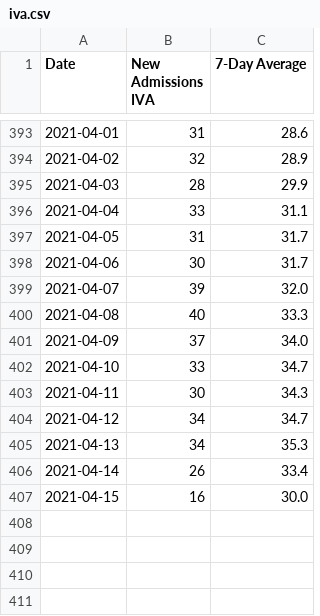
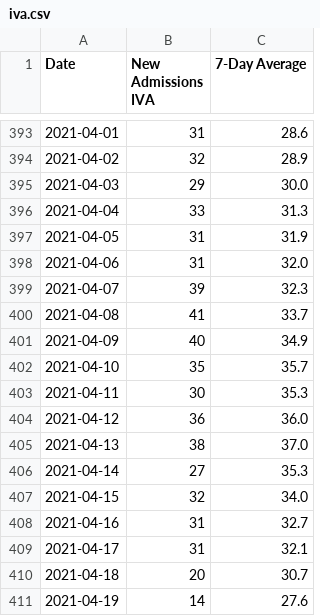
Before and after one commit to covidxix/csvdata, a CSV file: iva.csv, drawn as a sheet; only a part is shown, gaps mark what is left out; the diff covers the shown part only.

```diff
--- a/iva.csv
+++ b/iva.csv
@@ -394,14 +394,18 @@ Date,New Admissions IVA,7-Day Average
 2021-04-02,32,28.9
-2021-04-03,28,29.9
-2021-04-04,33,31.1
-2021-04-05,31,31.7
-2021-04-06,30,31.7
-2021-04-07,39,32.0
-2021-04-08,40,33.3
-2021-04-09,37,34.0
-2021-04-10,33,34.7
-2021-04-11,30,34.3
-2021-04-12,34,34.7
-2021-04-13,34,35.3
-2021-04-14,26,33.4
-2021-04-15,16,30.0
+2021-04-03,29,30.0
+2021-04-04,33,31.3
+2021-04-05,31,31.9
+2021-04-06,31,32.0
+2021-04-07,39,32.3
+2021-04-08,41,33.7
+2021-04-09,40,34.9
+2021-04-10,35,35.7
+2021-04-11,30,35.3
+2021-04-12,36,36.0
+2021-04-13,38,37.0
+2021-04-14,27,35.3
+2021-04-15,32,34.0
+2021-04-16,31,32.7
+2021-04-17,31,32.1
+2021-04-18,20,30.7
+2021-04-19,14,27.6
```
Also changed, not shown: 10 edited cells elsewhere in this file, days.csv, deaths.csv, 9 other files.
